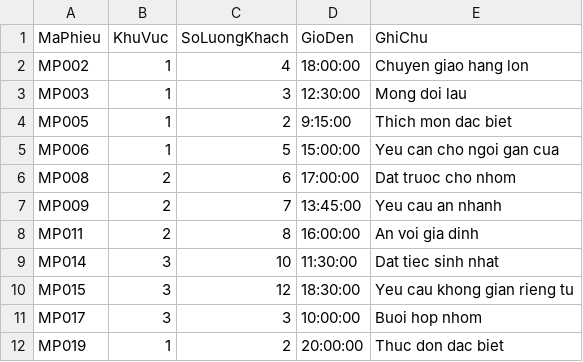
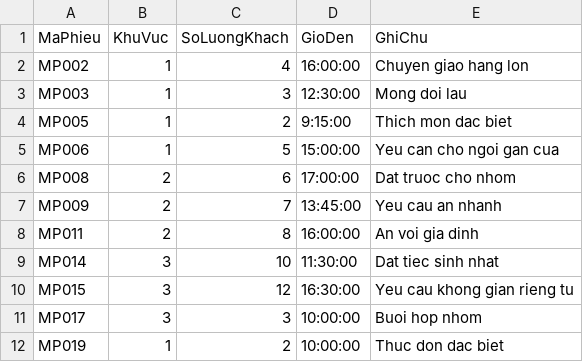
Before and after one commit to botbienn/Do-an-sushi-CSDL-22-1-nhom-10, a CSV file: data gen/datas/dat_ban_online.csv, drawn as a sheet.

```diff
--- a/data gen/datas/dat_ban_online.csv
+++ b/data gen/datas/dat_ban_online.csv
@@ -1,3 +1,3 @@
 MaPhieu,KhuVuc,SoLuongKhach,GioDen,GhiChu
-MP002,1,4,18:00:00,Chuyen giao hang lon
+MP002,1,4,16:00:00,Chuyen giao hang lon
 MP003,1,3,12:30:00,Mong doi lau
@@ -9,4 +9,4 @@ MP011,2,8,16:00:00,An voi gia dinh
 MP014,3,10,11:30:00,Dat tiec sinh nhat
-MP015,3,12,18:30:00,Yeu cau khong gian rieng tu
+MP015,3,12,16:30:00,Yeu cau khong gian rieng tu
 MP017,3,3,10:00:00,Buoi hop nhom
-MP019,1,2,20:00:00,Thuc don dac biet
+MP019,1,2,10:00:00,Thuc don dac biet
```
Also changed, not shown: 4 other files.
